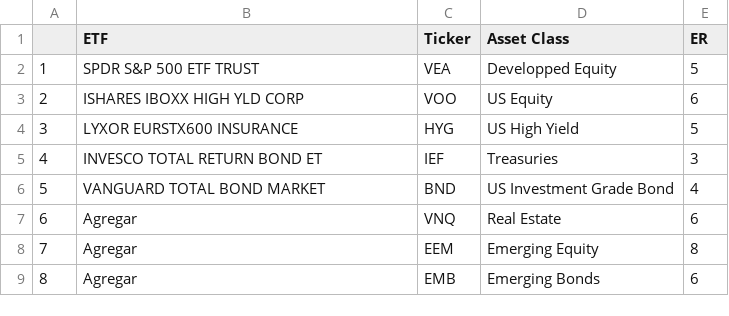
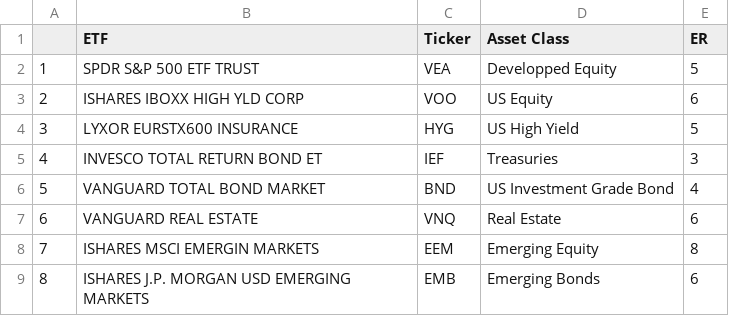
Before and after one commit to danialejo340/python, a CSV file: assets.csv, drawn as a sheet; the diff names each change by its address in the sheet, - before the commit and + after, or states it on an @@ line.

Commit message:
Add files via upload

```diff
--- a/assets.csv
+++ b/assets.csv
-B7 (ETF): Agregar
+B7 (ETF): VANGUARD REAL ESTATE
-B8 (ETF): Agregar
+B8 (ETF): ISHARES MSCI EMERGIN MARKETS
-B9 (ETF): Agregar
+B9 (ETF): ISHARES J.P. MORGAN USD EMERGING MARKETS
```
